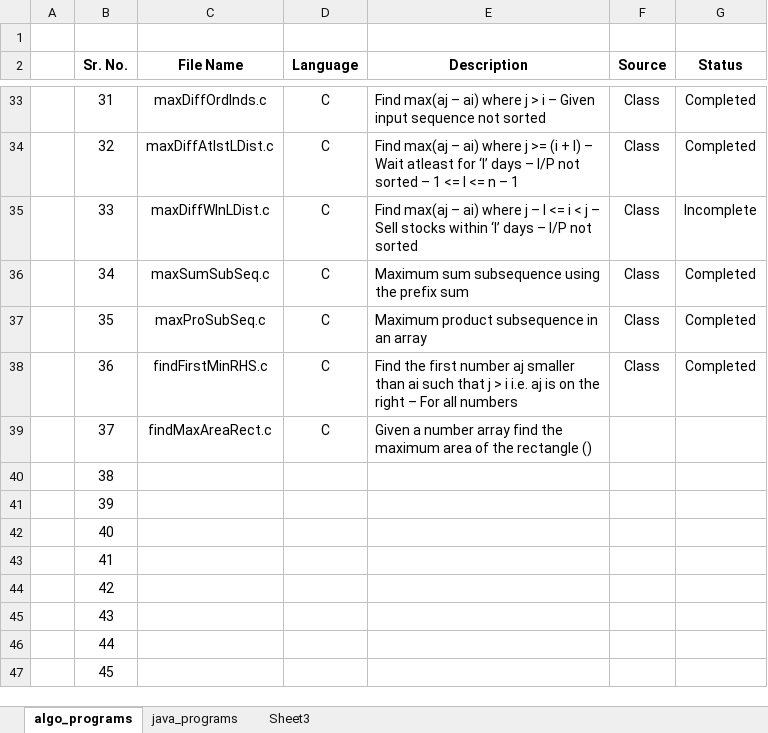
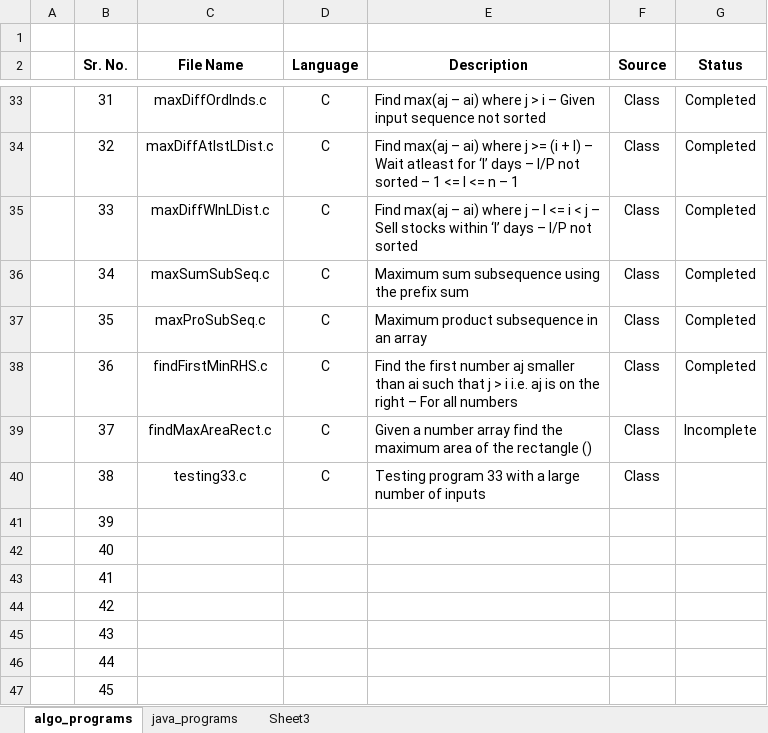
Before and after one commit to progvasu/algo_implementations, an Excel workbook: program_list.xlsx, sheet algo_programs, drawn as a sheet; only a part is shown, gaps mark what is left out; values as stored, in another font and other column widths than the file's, no borders; table styles not drawn; the diff names each change by its address in the sheet, - before the commit and + after, or states it on an @@ line.

Commit message:
Added new programs

```diff
--- a/program_list.xlsx (sheet algo_programs)
+++ b/program_list.xlsx (sheet algo_programs)
-G35 (Status): Incomplete
+G35 (Status): Completed
-F39:F40 (Source): (empty)
+F39:F40 (Source): Class
-G39 (Status): (empty)
+G39 (Status): Incomplete
-C40 (File Name): (empty)
+C40 (File Name): testing33.c
-D40 (Language): (empty)
+D40 (Language): C
-E40 (Description): (empty)
+E40 (Description): Testing program 33 with a large number of inputs
```
Also changed, not shown: 3 other files.
